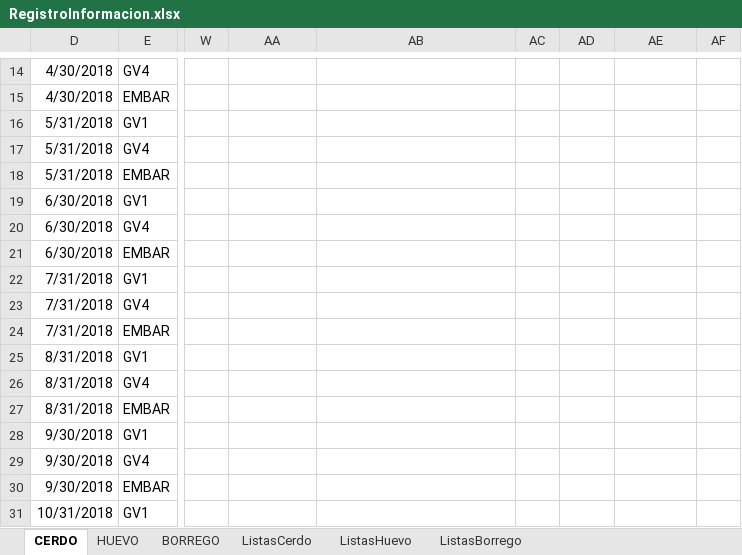
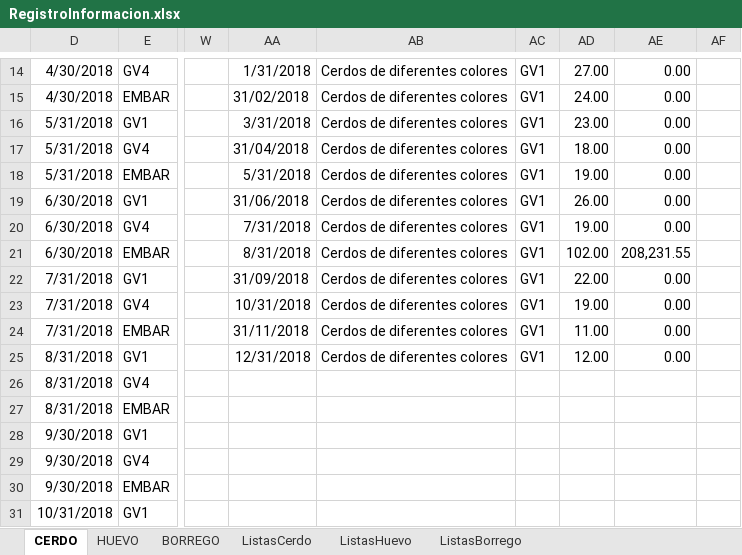
Before and after one commit to NatashaGamez/Granja, an Excel workbook: GV/RegistroInformacion.xlsx, sheet CERDO, drawn as a sheet; only a part is shown, gaps mark what is left out; values as stored, in another font and other column widths than the file's, no borders; charts and pictures and table styles not drawn; the diff covers the shown part only; the diff names each change by its address in the sheet, - before the commit and + after, or states it on an @@ line.

Commit message:
Muertes Cerdo

```diff
--- a/GV/RegistroInformacion.xlsx (sheet CERDO)
+++ b/GV/RegistroInformacion.xlsx (sheet CERDO)
-AA14: (empty)
+AA14: 1/31/2018
-AB14:AB25: (empty)
+AB14:AB25: Cerdos de diferentes colores
-AC14:AC25: (empty)
+AC14:AC25: GV1
-AD14: (empty)
+AD14: 27.00
-AE14:AE20: (empty)
+AE14:AE20: 0.00
-AA15: (empty)
+AA15: 31/02/2018
-AD15: (empty)
+AD15: 24.00
-AA16: (empty)
+AA16: 3/31/2018
-AD16: (empty)
+AD16: 23.00
-AA17: (empty)
+AA17: 31/04/2018
-AD17: (empty)
+AD17: 18.00
-AA18: (empty)
+AA18: 5/31/2018
-AD18: (empty)
+AD18: 19.00
-AA19: (empty)
+AA19: 31/06/2018
-AD19: (empty)
+AD19: 26.00
-AA20: (empty)
+AA20: 7/31/2018
-AD20: (empty)
+AD20: 19.00
-AA21: (empty)
+AA21: 8/31/2018
-AD21: (empty)
+AD21: 102.00
-AE21: (empty)
+AE21: 208,231.55
-AA22: (empty)
+AA22: 31/09/2018
-AD22: (empty)
+AD22: 22.00
-AE22:AE25: (empty)
+AE22:AE25: 0.00
-AA23: (empty)
+AA23: 10/31/2018
-AD23: (empty)
+AD23: 19.00
-AA24: (empty)
+AA24: 31/11/2018
-AD24: (empty)
+AD24: 11.00
-AA25: (empty)
+AA25: 12/31/2018
-AD25: (empty)
+AD25: 12.00
```
Also changed, not shown: 7 added rows, 50 edited cells and cell formats elsewhere in this sheet, hidden cells, charts or pictures.
